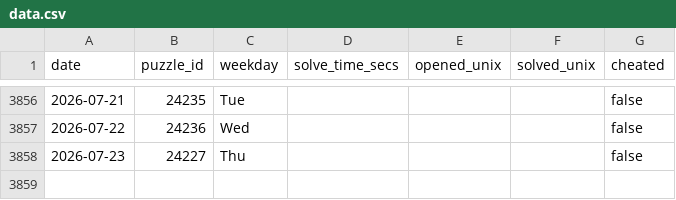
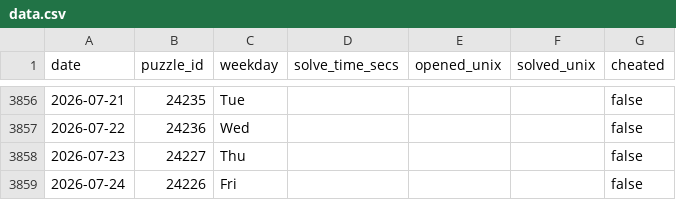
Before and after one commit to samleitermann/NYTCrosswordScraper, a CSV file: data.csv, drawn as a sheet; only a part is shown, gaps mark what is left out.

```diff
--- a/data.csv
+++ b/data.csv
@@ -3858 +3858,2 @@ date,puzzle_id,weekday,solve_time_secs,opened_unix,solved_unix,cheated
 2026-07-23,24227,Thu,,,,false
+2026-07-24,24226,Fri,,,,false
```
Also changed, not shown: 2 other files.
